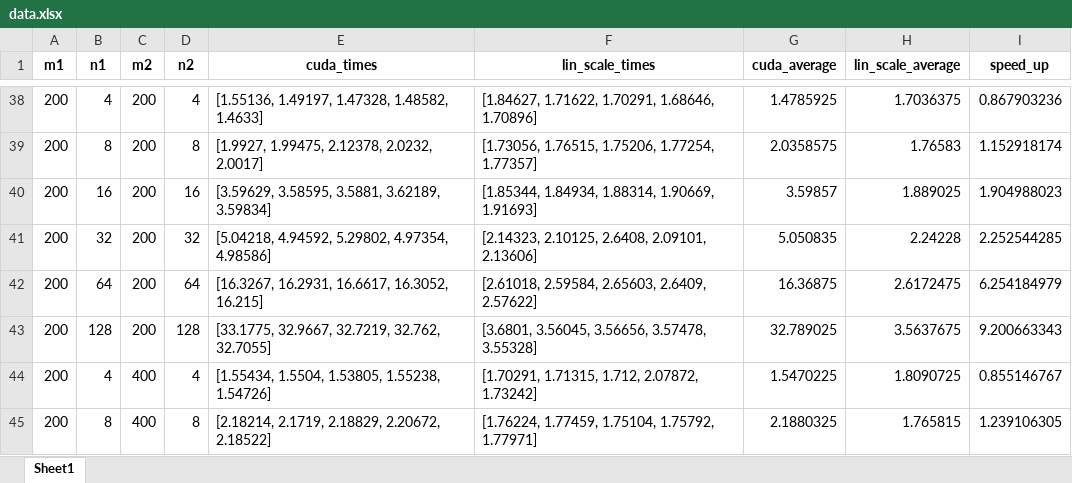
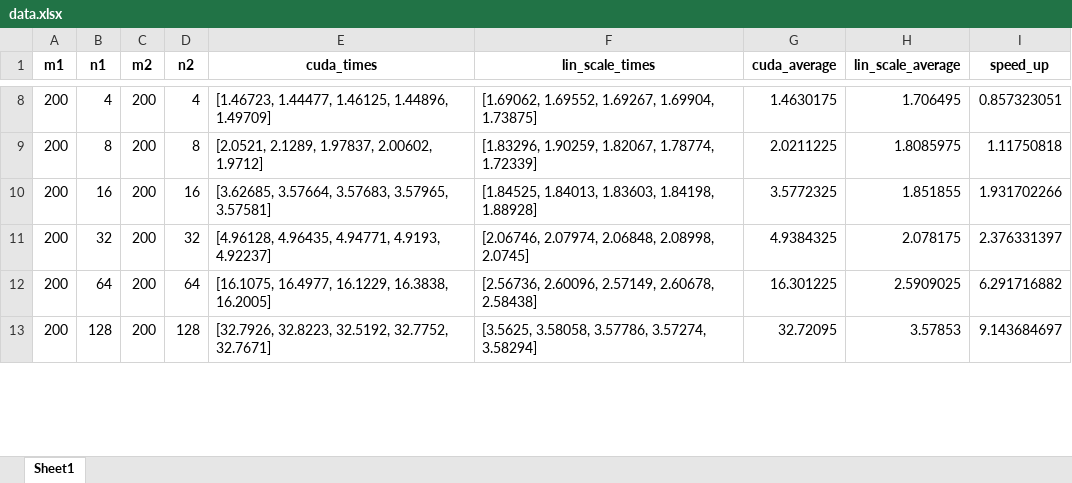
Before and after one commit to popina1994/LinScale-Cuda, an Excel workbook: runtimes/4080/data.xlsx, sheet Sheet1, drawn as a sheet; only a part is shown, gaps mark what is left out; values as stored, in another font and other column widths than the file's, no borders; removed rows and columns are numbered as before the commit, all else as after; the diff covers the shown part only; the diff names each change by its address in the sheet, - before the commit and + after, or states it on an @@ line.

```diff
--- a/runtimes/4080/data.xlsx (sheet Sheet1)
+++ b/runtimes/4080/data.xlsx (sheet Sheet1)
-E8 (cuda_times): [1.55136, 1.49197, 1.47328, 1.48582, 1.4633]
+E8 (cuda_times): [1.46723, 1.44477, 1.46125, 1.44896, 1.49709]
-F8 (lin_scale_times): [1.84627, 1.71622, 1.70291, 1.68646, 1.70896]
+F8 (lin_scale_times): [1.69062, 1.69552, 1.69267, 1.69904, 1.73875]
-G8 (cuda_average): 1.4785925
+G8 (cuda_average): 1.4630175
-H8 (lin_scale_average): 1.7036375
+H8 (lin_scale_average): 1.706495
-I8 (speed_up): 0.867903236
+I8 (speed_up): 0.857323051
-E9 (cuda_times): [1.9927, 1.99475, 2.12378, 2.0232, 2.0017]
+E9 (cuda_times): [2.0521, 2.1289, 1.97837, 2.00602, 1.9712]
-F9 (lin_scale_times): [1.73056, 1.76515, 1.75206, 1.77254, 1.77357]
+F9 (lin_scale_times): [1.83296, 1.90259, 1.82067, 1.78774, 1.72339]
-G9 (cuda_average): 2.0358575
+G9 (cuda_average): 2.0211225
-H9 (lin_scale_average): 1.76583
+H9 (lin_scale_average): 1.8085975
-I9 (speed_up): 1.152918174
+I9 (speed_up): 1.11750818
-E10 (cuda_times): [3.59629, 3.58595, 3.5881, 3.62189, 3.59834]
+E10 (cuda_times): [3.62685, 3.57664, 3.57683, 3.57965, 3.57581]
-F10 (lin_scale_times): [1.85344, 1.84934, 1.88314, 1.90669, 1.91693]
+F10 (lin_scale_times): [1.84525, 1.84013, 1.83603, 1.84198, 1.88928]
-G10 (cuda_average): 3.59857
+G10 (cuda_average): 3.5772325
-H10 (lin_scale_average): 1.889025
+H10 (lin_scale_average): 1.851855
-I10 (speed_up): 1.904988023
+I10 (speed_up): 1.931702266
-E11 (cuda_times): [5.04218, 4.94592, 5.29802, 4.97354, 4.98586]
+E11 (cuda_times): [4.96128, 4.96435, 4.94771, 4.9193, 4.92237]
-F11 (lin_scale_times): [2.14323, 2.10125, 2.6408, 2.09101, 2.13606]
+F11 (lin_scale_times): [2.06746, 2.07974, 2.06848, 2.08998, 2.0745]
-G11 (cuda_average): 5.050835
+G11 (cuda_average): 4.9384325
-H11 (lin_scale_average): 2.24228
+H11 (lin_scale_average): 2.078175
-I11 (speed_up): 2.252544285
+I11 (speed_up): 2.376331397
-E12 (cuda_times): [16.3267, 16.2931, 16.6617, 16.3052, 16.215]
+E12 (cuda_times): [16.1075, 16.4977, 16.1229, 16.3838, 16.2005]
-F12 (lin_scale_times): [2.61018, 2.59584, 2.65603, 2.6409, 2.57622]
+F12 (lin_scale_times): [2.56736, 2.60096, 2.57149, 2.60678, 2.58438]
-G12 (cuda_average): 16.36875
+G12 (cuda_average): 16.301225
-H12 (lin_scale_average): 2.6172475
+H12 (lin_scale_average): 2.5909025
-I12 (speed_up): 6.254184979
+I12 (speed_up): 6.291716882
-E13 (cuda_times): [33.1775, 32.9667, 32.7219, 32.762, 32.7055]
+E13 (cuda_times): [32.7926, 32.8223, 32.5192, 32.7752, 32.7671]
-F13 (lin_scale_times): [3.6801, 3.56045, 3.56656, 3.57478, 3.55328]
+F13 (lin_scale_times): [3.5625, 3.58058, 3.57786, 3.57274, 3.58294]
-G13 (cuda_average): 32.789025
+G13 (cuda_average): 32.72095
-H13 (lin_scale_average): 3.5637675
+H13 (lin_scale_average): 3.57853
-I13 (speed_up): 9.200663343
+I13 (speed_up): 9.143684697
-row 44: 200 | 4 | 400 | 4 | [1.55434, 1.5504, 1.53805, 1.55238, 1.54726] | [1.70291, 1.71315, 1.712, 2.07872, 1.73242] | 1.5470225 | 1.8090725 | 0.855146767
-row 45: 200 | 8 | 400 | 8 | [2.18214, 2.1719, 2.18829, 2.20672, 2.18522] | [1.76224, 1.77459, 1.75104, 1.75792, 1.77971] | 2.1880325 | 1.765815 | 1.239106305
```
Also changed, not shown: 118 removed rows and 120 edited cells elsewhere in this sheet, 1 other file.
